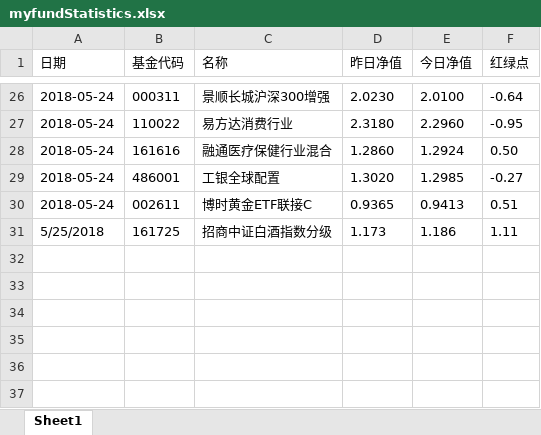
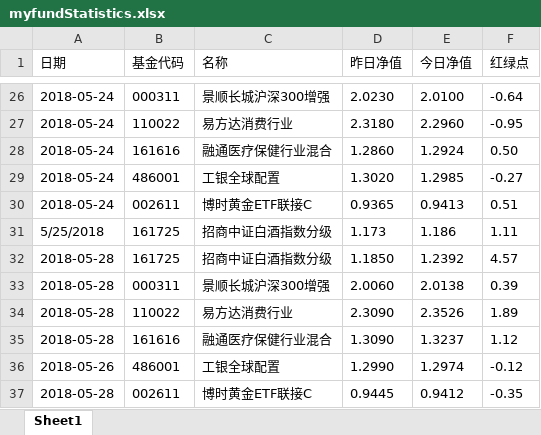
Before and after one commit to kerphy/inquiryFund, an Excel workbook: myfundStatistics.xlsx, sheet Sheet1, drawn as a sheet; only a part is shown, gaps mark what is left out; values as stored, in another font and other column widths than the file's, no borders; the diff names each change by its address in the sheet, - before the commit and + after, or states it on an @@ line.

Commit message:
pushed by GitPython

```diff
--- a/myfundStatistics.xlsx (sheet Sheet1)
+++ b/myfundStatistics.xlsx (sheet Sheet1)
+row 32: 2018-05-28 | 161725 | 招商中证白酒指数分级 | 1.1850 | 1.2392 | 4.57
+row 33: 2018-05-28 | 000311 | 景顺长城沪深300增强 | 2.0060 | 2.0138 | 0.39
+row 34: 2018-05-28 | 110022 | 易方达消费行业 | 2.3090 | 2.3526 | 1.89
+row 35: 2018-05-28 | 161616 | 融通医疗保健行业混合 | 1.3090 | 1.3237 | 1.12
+row 36: 2018-05-26 | 486001 | 工银全球配置 | 1.2990 | 1.2974 | -0.12
+row 37: 2018-05-28 | 002611 | 博时黄金ETF联接C | 0.9445 | 0.9412 | -0.35
```
